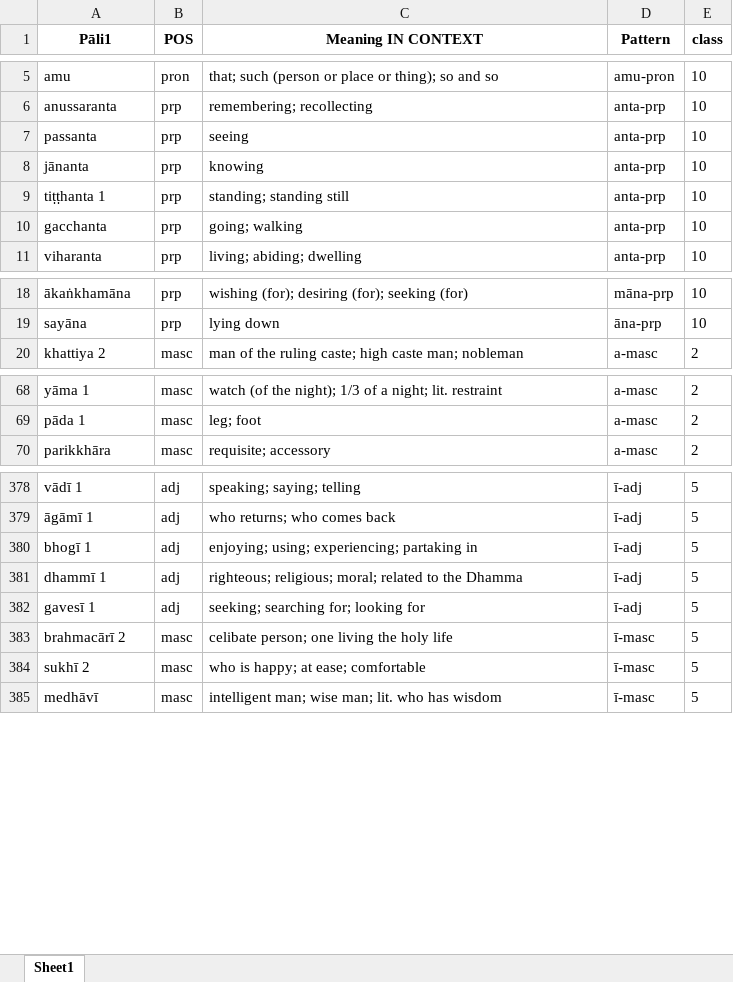
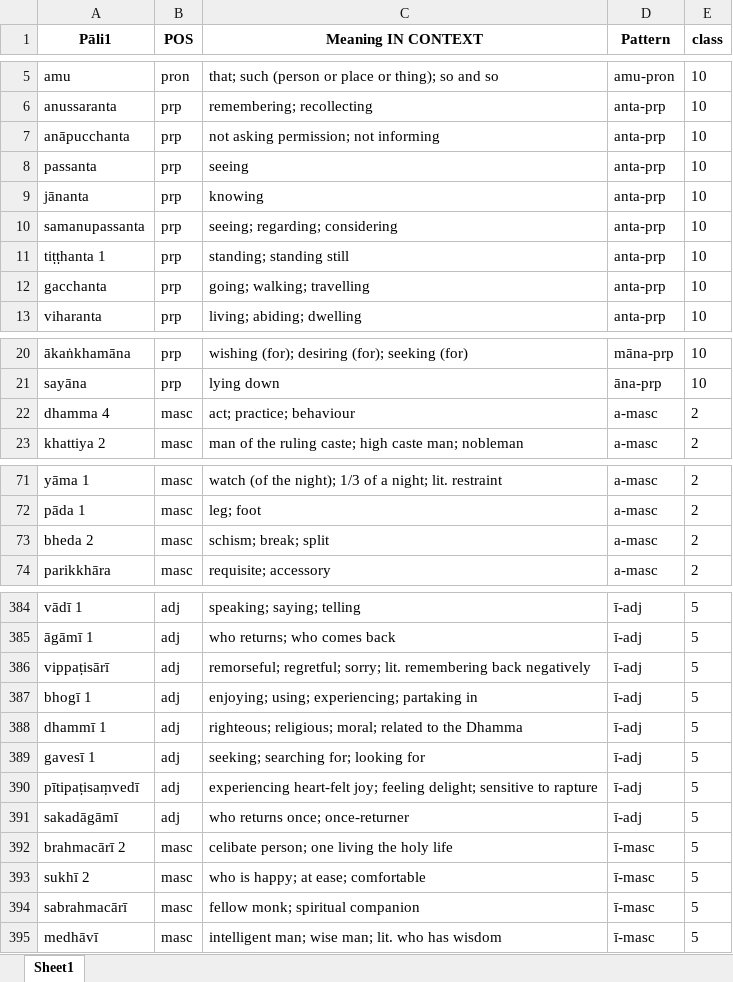
Before and after one commit to sasanarakkha/study-tools, an Excel workbook: pali-class/vocab/vocab-class10.xlsx, sheet Sheet1, drawn as a sheet; only a part is shown, gaps mark what is left out; values as stored, in another font and other column widths than the file's, no borders; addresses are those after the commit; the diff covers the shown part only; the diff names each change by its address in the sheet, - before the commit and + after, or states it on an @@ line.

```diff
--- a/pali-class/vocab/vocab-class10.xlsx (sheet Sheet1)
+++ b/pali-class/vocab/vocab-class10.xlsx (sheet Sheet1)
+row 7: anāpucchanta | prp | not asking permission; not informing | anta-prp | 10
+row 10: samanupassanta | prp | seeing; regarding; considering | anta-prp | 10
-C12 (Meaning IN CONTEXT): going; walking
+C12 (Meaning IN CONTEXT): going; walking; travelling
+row 22: dhamma 4 | masc | act; practice; behaviour | a-masc | 2
+row 73: bheda 2 | masc | schism; break; split | a-masc | 2
+row 386: vippaṭisārī | adj | remorseful; regretful; sorry; lit. remembering back negatively | ī-adj | 5
+row 390: pītipaṭisaṃvedī | adj | experiencing heart-felt joy; feeling delight; sensitive to rapture | ī-adj | 5
+row 391: sakadāgāmī | adj | who returns once; once-returner | ī-adj | 5
+row 394: sabrahmacārī | masc | fellow monk; spiritual companion | ī-masc | 5
```
Also changed, not shown: 10 added rows and 4 edited cells elsewhere in this sheet, pali-class/vocab/vocab-class11.xlsx, pali-class/vocab/vocab-class12.xlsx, 32 other files.
